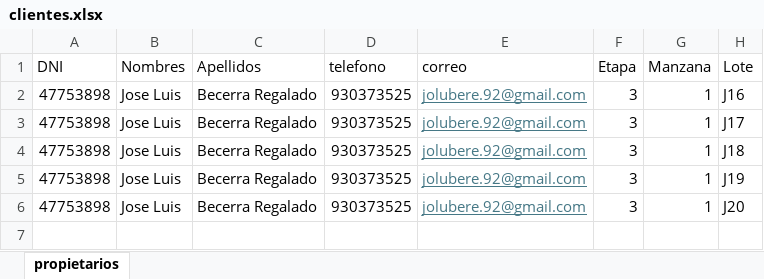
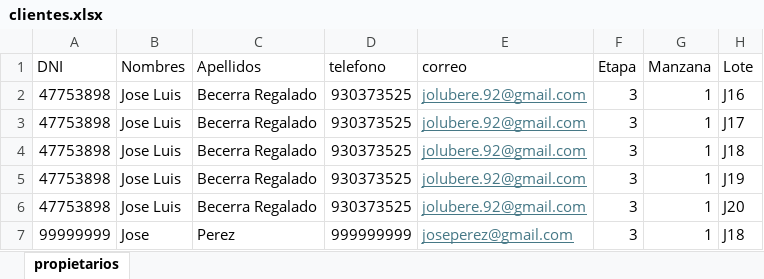
Before and after one commit to jolucode/condominioterrazas, an Excel workbook: clientes.xlsx, sheet propietarios, drawn as a sheet; values as stored, in another font and other column widths than the file's, no borders; the diff names each change by its address in the sheet, - before the commit and + after, or states it on an @@ line.

```diff
--- a/clientes.xlsx (sheet propietarios)
+++ b/clientes.xlsx (sheet propietarios)
+row 7: 99999999 | Jose | Perez | 999999999 | joseperez@gmail.com | 3 | 1 | J18
```
Also changed, not shown: 27 other files.
